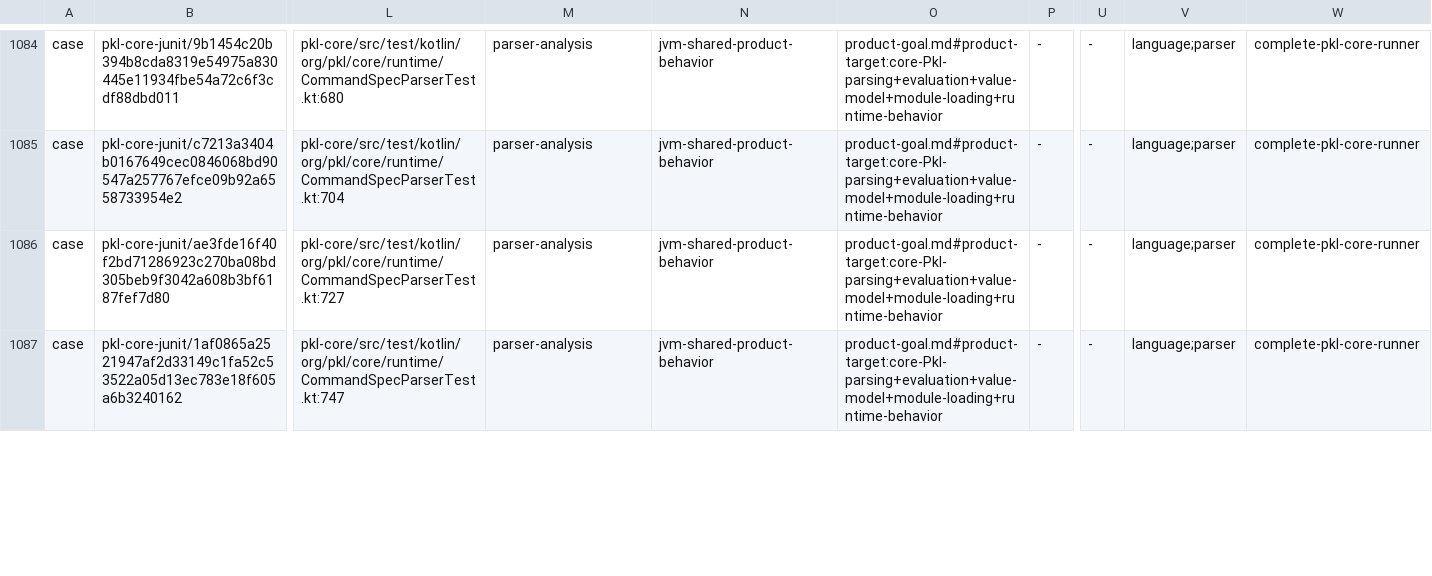
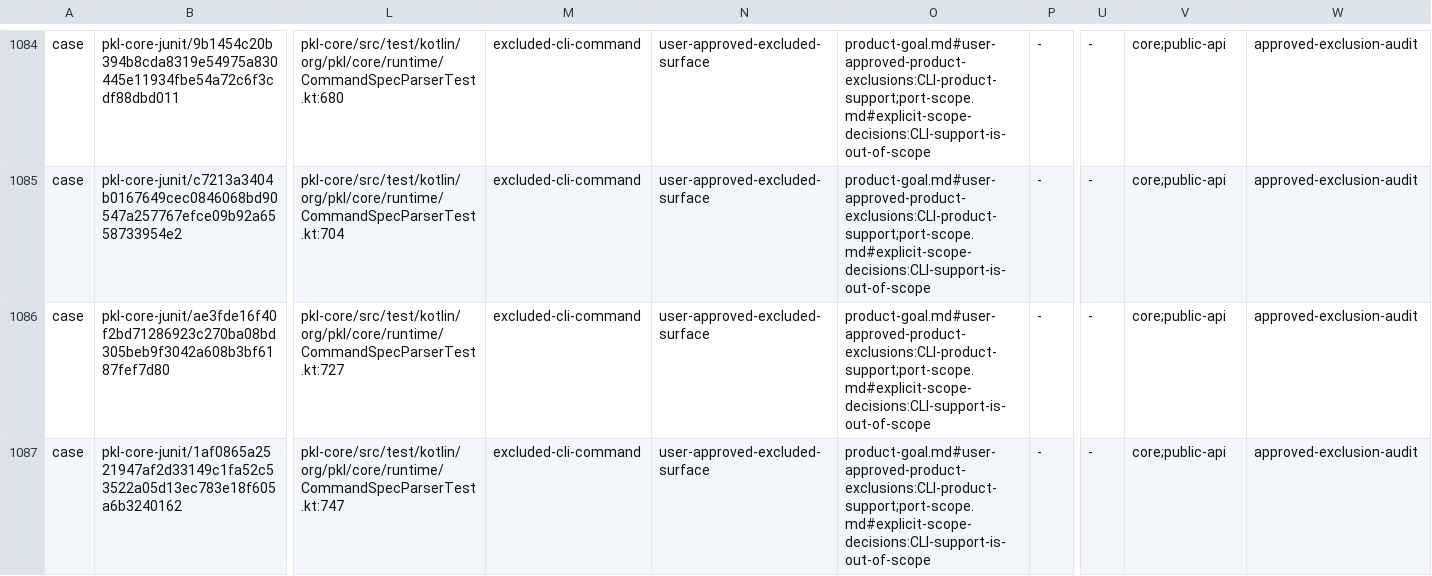
Before and after one commit to dripsharp/dripsharp, a TSV file: vibeformer/validation/pkl-core-test-contract/PklCoreTestContract.tsv, drawn as a sheet; only a part is shown, gaps mark what is left out; the diff covers the shown part only; the diff names each change by its address in the sheet, - before the commit and + after, or states it on an @@ line.

Commit message:
Correct Pkl.Core public API boundary and CLI corpus classification

```diff
--- a/vibeformer/validation/pkl-core-test-contract/PklCoreTestContract.tsv
+++ b/vibeformer/validation/pkl-core-test-contract/PklCoreTestContract.tsv
-M1084:M1087: parser-analysis
+M1084:M1087: excluded-cli-command
-N1084:N1087: jvm-shared-product-behavior
+N1084:N1087: user-approved-excluded-surface
-O1084:O1087: product-goal.md#product-target:core-Pkl-parsing+evaluation+value-model+module-loading+runtime-behavior
+O1084:O1087: product-goal.md#user-approved-product-exclusions:CLI-product-support;port-scope.md#explicit-scope-decisions:CLI-support-is-out-of-scope
-V1084:V1087: language;parser
+V1084:V1087: core;public-api
-W1084:W1087: complete-pkl-core-runner
+W1084:W1087: approved-exclusion-audit
```
Also changed, not shown: 180 edited cells elsewhere in this file, vibeformer/validation/public-api-contract/SurfacePolicy.tsv, 13 other files.
